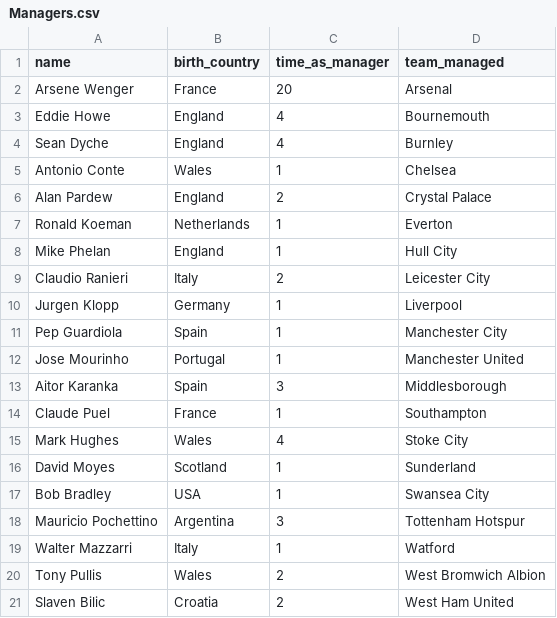
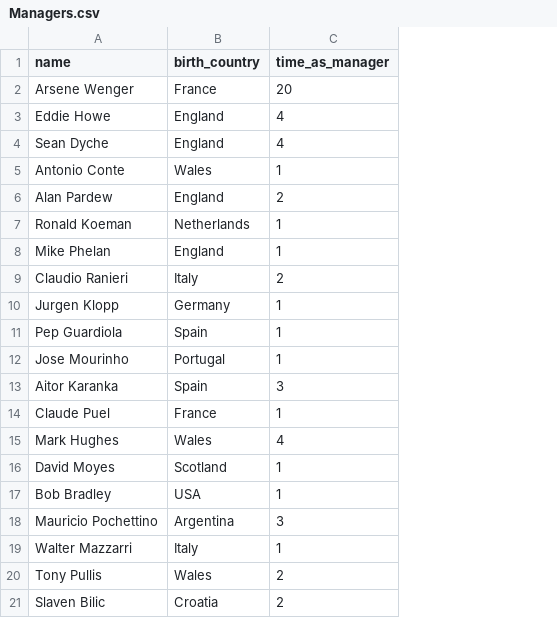
Before and after one commit to kylemh/FPL_Data_Visualization, a CSV file: FPL_CSV_Converter/Managers.csv, drawn as a sheet; the diff names each change by its address in the sheet, - before the commit and + after, or states it on an @@ line.

Commit message:
Edited Managers.csv

```diff
--- a/FPL_CSV_Converter/Managers.csv
+++ b/FPL_CSV_Converter/Managers.csv
-column D (team_managed), rows 2-21: Arsenal | Bournemouth | Burnley | Chelsea | Crystal Palace | Everton | Hull City | Leicester City | Liverpool | Manchester City | Manchester United | Middlesborough | Southampton | Stoke City | Sunderland | Swansea City | Tottenham Hotspur | Watford | West Bromwich Albion | West Ham United
```
